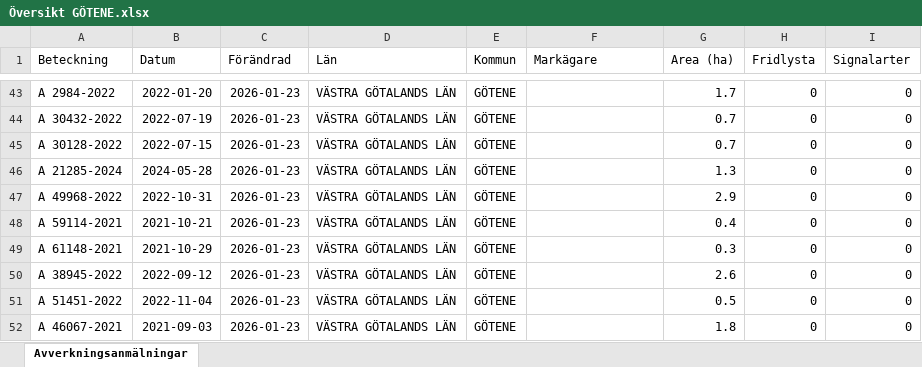
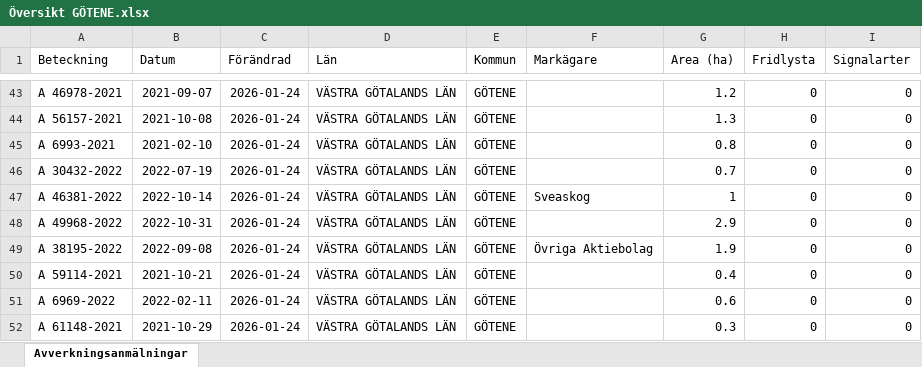
Before and after one commit to klasma/Logging_1471, an Excel workbook: Översikt GÖTENE.xlsx, sheet Avverkningsanmälningar, drawn as a sheet; only a part is shown, gaps mark what is left out; values as stored, in another font and other column widths than the file's, no borders; the diff covers the shown part only; the diff names each change by its address in the sheet, - before the commit and + after, or states it on an @@ line.

```diff
--- a/Översikt GÖTENE.xlsx (sheet Avverkningsanmälningar)
+++ b/Översikt GÖTENE.xlsx (sheet Avverkningsanmälningar)
-A43 (Beteckning): A 2984-2022
+A43 (Beteckning): A 46978-2021
-B43 (Datum): 2022-01-20
+B43 (Datum): 2021-09-07
-C43:C52 (Förändrad): 2026-01-23
+C43:C52 (Förändrad): 2026-01-24
-G43 (Area (ha)): 1.7
+G43 (Area (ha)): 1.2
-A44 (Beteckning): A 30432-2022
+A44 (Beteckning): A 56157-2021
-B44 (Datum): 2022-07-19
+B44 (Datum): 2021-10-08
-G44 (Area (ha)): 0.7
+G44 (Area (ha)): 1.3
-A45 (Beteckning): A 30128-2022
+A45 (Beteckning): A 6993-2021
-B45 (Datum): 2022-07-15
+B45 (Datum): 2021-02-10
-G45 (Area (ha)): 0.7
+G45 (Area (ha)): 0.8
-A46 (Beteckning): A 21285-2024
+A46 (Beteckning): A 30432-2022
-B46 (Datum): 2024-05-28
+B46 (Datum): 2022-07-19
-G46 (Area (ha)): 1.3
+G46 (Area (ha)): 0.7
-A47 (Beteckning): A 49968-2022
+A47 (Beteckning): A 46381-2022
-B47 (Datum): 2022-10-31
+B47 (Datum): 2022-10-14
-F47 (Markägare): (empty)
+F47 (Markägare): Sveaskog
-G47 (Area (ha)): 2.9
+G47 (Area (ha)): 1
-A48 (Beteckning): A 59114-2021
+A48 (Beteckning): A 49968-2022
-B48 (Datum): 2021-10-21
+B48 (Datum): 2022-10-31
-G48 (Area (ha)): 0.4
+G48 (Area (ha)): 2.9
-A49 (Beteckning): A 61148-2021
+A49 (Beteckning): A 38195-2022
-B49 (Datum): 2021-10-29
+B49 (Datum): 2022-09-08
-F49 (Markägare): (empty)
+F49 (Markägare): Övriga Aktiebolag
-G49 (Area (ha)): 0.3
+G49 (Area (ha)): 1.9
-A50 (Beteckning): A 38945-2022
+A50 (Beteckning): A 59114-2021
-B50 (Datum): 2022-09-12
+B50 (Datum): 2021-10-21
-G50 (Area (ha)): 2.6
+G50 (Area (ha)): 0.4
-A51 (Beteckning): A 51451-2022
+A51 (Beteckning): A 6969-2022
-B51 (Datum): 2022-11-04
+B51 (Datum): 2022-02-11
-G51 (Area (ha)): 0.5
+G51 (Area (ha)): 0.6
-A52 (Beteckning): A 46067-2021
+A52 (Beteckning): A 61148-2021
-B52 (Datum): 2021-09-03
+B52 (Datum): 2021-10-29
-G52 (Area (ha)): 1.8
+G52 (Area (ha)): 0.3
```
Also changed, not shown: 883 edited cells elsewhere in this sheet, artfynd/A 12658-2023 artfynd.xlsx, artfynd/A 12865-2022 artfynd.xlsx, 55 other files.
